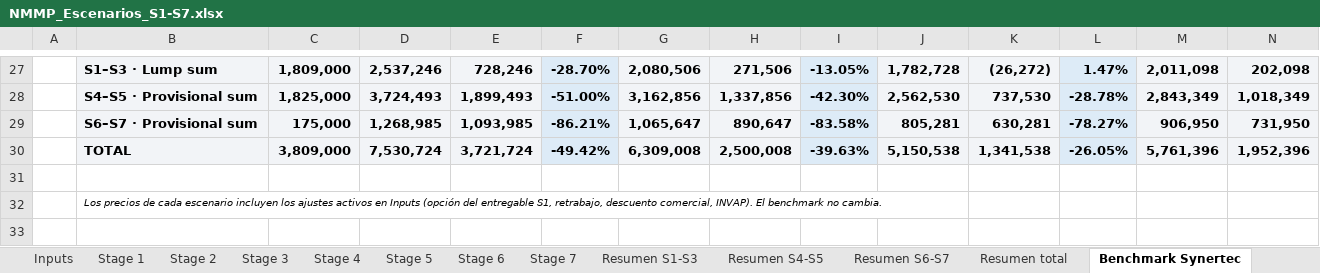
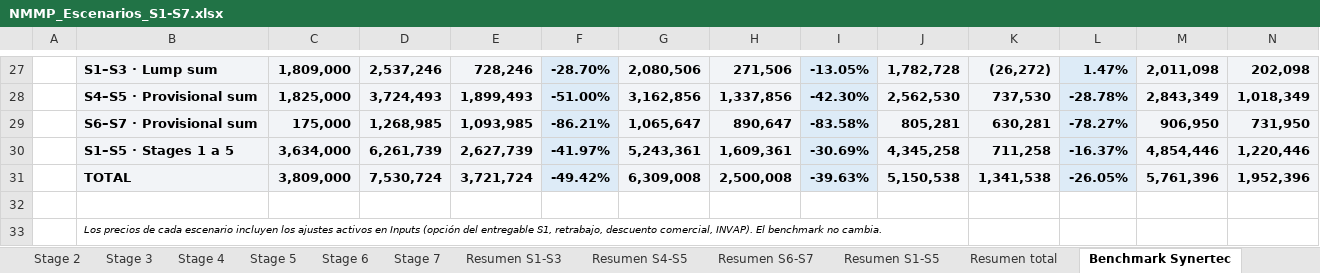
Before and after one commit to jonander007/australia, an Excel workbook: NMMP_Escenarios_S1-S7.xlsx, sheet Benchmark Synertec, drawn as a sheet; only a part is shown, gaps mark what is left out; values as stored, in another font and other column widths than the file's, no borders; rows hold the shown columns only; the diff names each change by its address in the sheet, - before the commit and + after, or states it on an @@ line.

```diff
--- a/NMMP_Escenarios_S1-S7.xlsx (sheet Benchmark Synertec)
+++ b/NMMP_Escenarios_S1-S7.xlsx (sheet Benchmark Synertec)
+sheet tab: Resumen S1-S5
+row 30:  | S1–S5 · Stages 1 a 5 | 3,634,000 | 6,261,739 | 2,627,739 | -41.97% | 5,243,361 | 1,609,361 | -30.69% | 4,345,258 | 711,258 | -16.37% | 4,854,446 | 1,220,446
```
